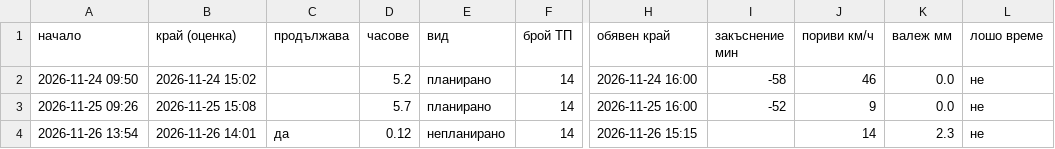
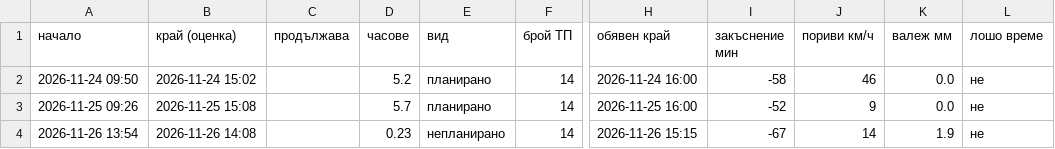
Before and after one commit to sv-slavchev/archar-tok, a CSV file: data/incidents.csv, drawn as a sheet; only a part is shown, gaps mark what is left out; the diff names each change by its address in the sheet, - before the commit and + after, or states it on an @@ line.

```diff
--- a/data/incidents.csv
+++ b/data/incidents.csv
-B4 (край (оценка)): 2026-11-26 14:01
+B4 (край (оценка)): 2026-11-26 14:08
-C4 (продължава): да
+C4 (продължава): (empty)
-D4 (часове): 0.12
+D4 (часове): 0.23
-I4 (закъснение мин): (empty)
+I4 (закъснение мин): -67
-K4 (валеж мм): 2.3
+K4 (валеж мм): 1.9
```
Also changed, not shown: data/outages.csv, data/runs.csv, 2 other files.
